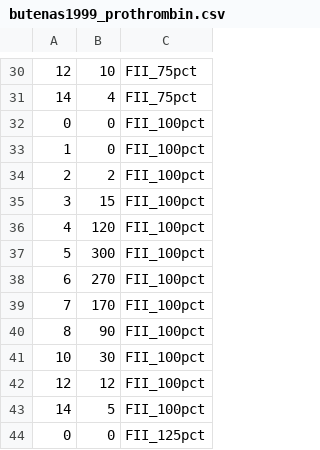
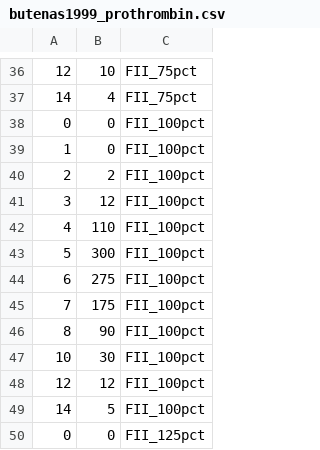
Before and after one commit to varnerlab/POETs.jl, a CSV file: paper/code/data/butenas1999_prothrombin.csv, drawn as a sheet; only a part is shown, gaps mark what is left out; addresses are those after the commit; the diff covers the shown part only; the diff names each change by its address in the sheet, - before the commit and + after, or states it on an @@ line.

```diff
--- a/paper/code/data/butenas1999_prothrombin.csv
+++ b/paper/code/data/butenas1999_prothrombin.csv
-B41: 15
+B41: 12
-B42: 120
+B42: 110
-B44: 270
+B44: 275
-B45: 170
+B45: 175
```
Also changed, not shown: 9 added rows, 3 removed rows and 36 edited cells elsewhere in this file, 1 other file.
